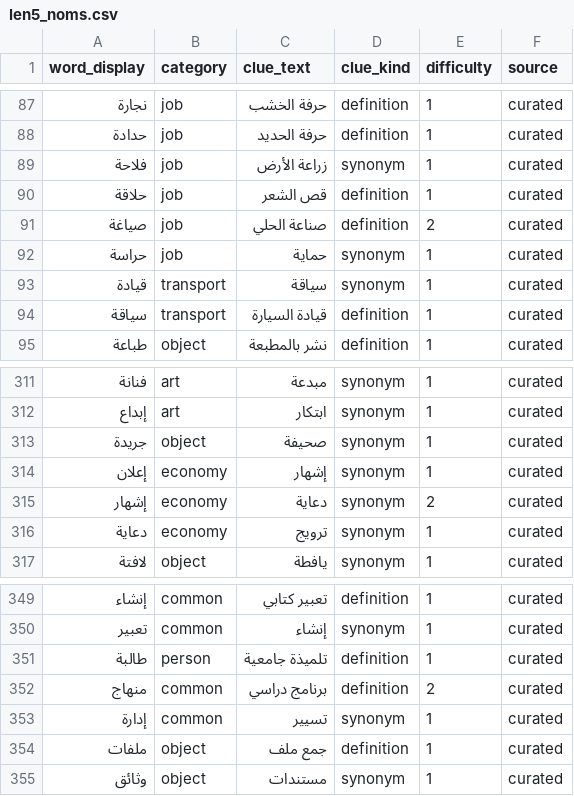
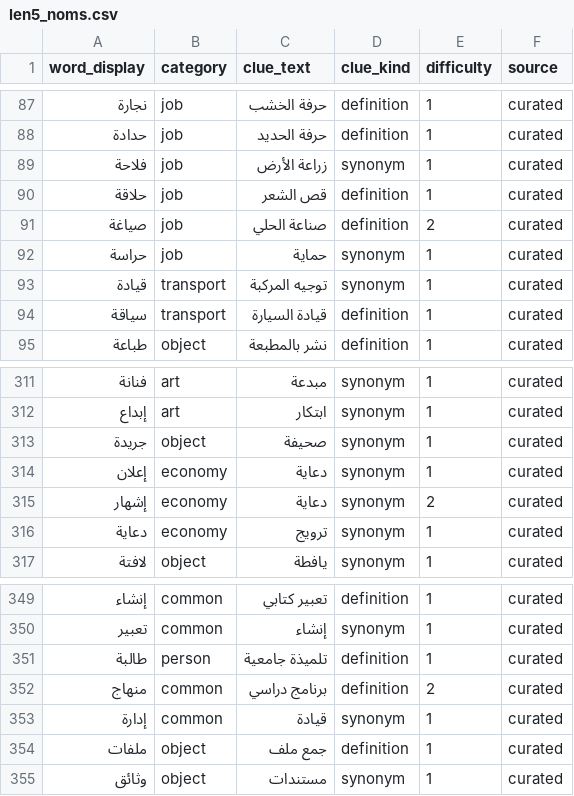
Before and after one commit to hsnsalhi/chabaka, a CSV file: tools/kb-builder/seed/enrich/len5_noms.csv, drawn as a sheet; only a part is shown, gaps mark what is left out.

```diff
--- a/tools/kb-builder/seed/enrich/len5_noms.csv
+++ b/tools/kb-builder/seed/enrich/len5_noms.csv
@@ -92,3 +92,3 @@ word_display,category,clue_text,clue_kind,difficulty,source
 حراسة,job,حماية,synonym,1,curated
-قيادة,transport,سياقة,synonym,1,curated
+قيادة,transport,توجيه المركبة,synonym,1,curated
 سياقة,transport,قيادة السيارة,definition,1,curated
@@ -313,3 +313,3 @@ word_display,category,clue_text,clue_kind,difficulty,source
 جريدة,object,صحيفة,synonym,1,curated
-إعلان,economy,إشهار,synonym,1,curated
+إعلان,economy,دعاية,synonym,1,curated
 إشهار,economy,دعاية,synonym,2,curated
@@ -352,3 +352,3 @@ word_display,category,clue_text,clue_kind,difficulty,source
 منهاج,common,برنامج دراسي,definition,2,curated
-إدارة,common,تسيير,synonym,1,curated
+إدارة,common,قيادة,synonym,1,curated
 ملفات,object,جمع ملف,definition,1,curated
```
Also changed, not shown: tools/kb-builder/seed/chabaka_seed.csv, tools/kb-builder/seed/enrich/len10_tous.csv, 8 other files.
